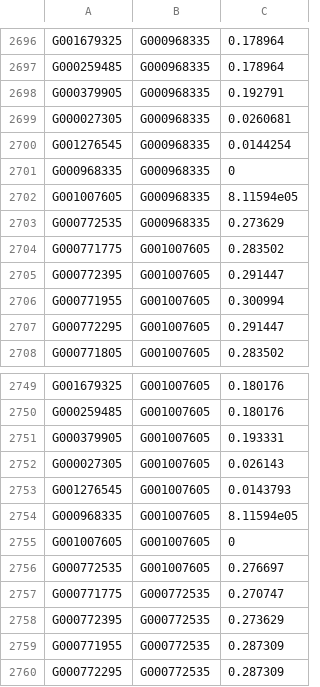
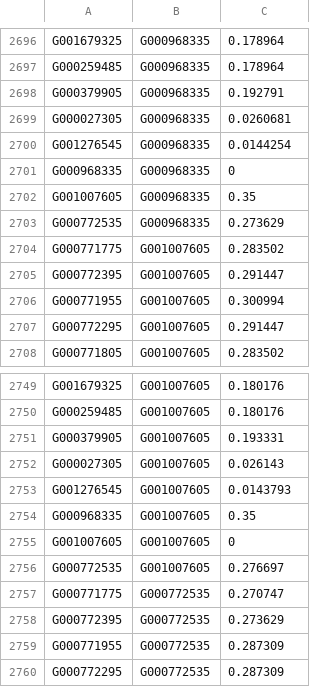
Before and after one commit to shayesteh99/Demixing_Data, a TSV file: 10k_dataset/ani_distance_matrices/tree_8-dist_matrix.tsv, drawn as a sheet; only a part is shown, gaps mark what is left out.

Commit message:
Added missing tree_9 with ANI-based branch lenghts, imputed 0.35

```diff
--- a/10k_dataset/ani_distance_matrices/tree_8-dist_matrix.tsv
+++ b/10k_dataset/ani_distance_matrices/tree_8-dist_matrix.tsv
@@ -2701,3 +2701,3 @@ G001276545	G000968335	0.0144254
 G000968335	G000968335	0
-G001007605	G000968335	8.11594e05
+G001007605	G000968335	0.35
 G000772535	G000968335	0.273629
@@ -2753,3 +2753,3 @@ G000027305	G001007605	0.026143
 G001276545	G001007605	0.0143793
-G000968335	G001007605	8.11594e05
+G000968335	G001007605	0.35
 G001007605	G001007605	0
```
Also changed, not shown: 4 other files.
